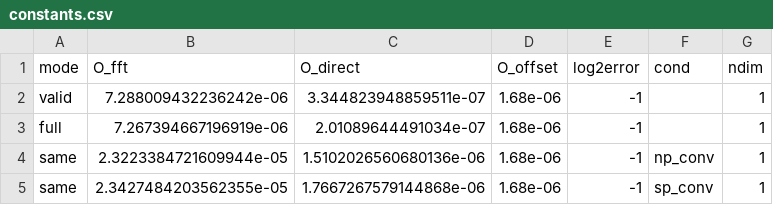
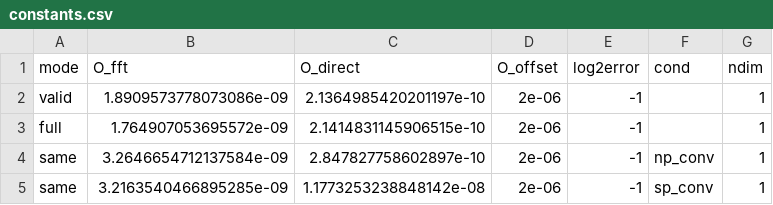
Before and after one commit to stsievert/scipy-convolve-timings, a CSV file: 1d/constants.csv, drawn as a sheet.

Commit message:
Add more train data

```diff
--- a/1d/constants.csv
+++ b/1d/constants.csv
@@ -1,5 +1,5 @@
 mode,O_fft,O_direct,O_offset,log2error,cond,ndim
-valid,7.288009432236242e-06,3.344823948859511e-07,1.68e-06,-1,,1
-full,7.267394667196919e-06,2.01089644491034e-07,1.68e-06,-1,,1
-same,2.3223384721609944e-05,1.5102026560680136e-06,1.68e-06,-1,np_conv,1
-same,2.3427484203562355e-05,1.7667267579144868e-06,1.68e-06,-1,sp_conv,1
+valid,1.8909573778073086e-09,2.1364985420201197e-10,2e-06,-1,,1
+full,1.764907053695572e-09,2.1414831145906515e-10,2e-06,-1,,1
+same,3.2646654712137584e-09,2.847827758602897e-10,2e-06,-1,np_conv,1
+same,3.2163540466895285e-09,1.1773253238848142e-08,2e-06,-1,sp_conv,1
```
Also changed, not shown: 2d/constants.csv, 6 other files.
